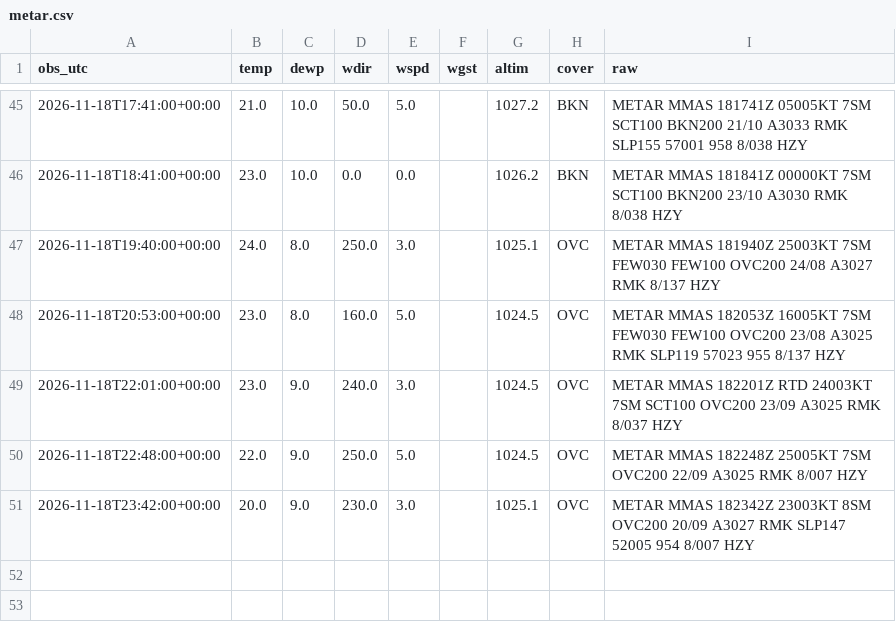
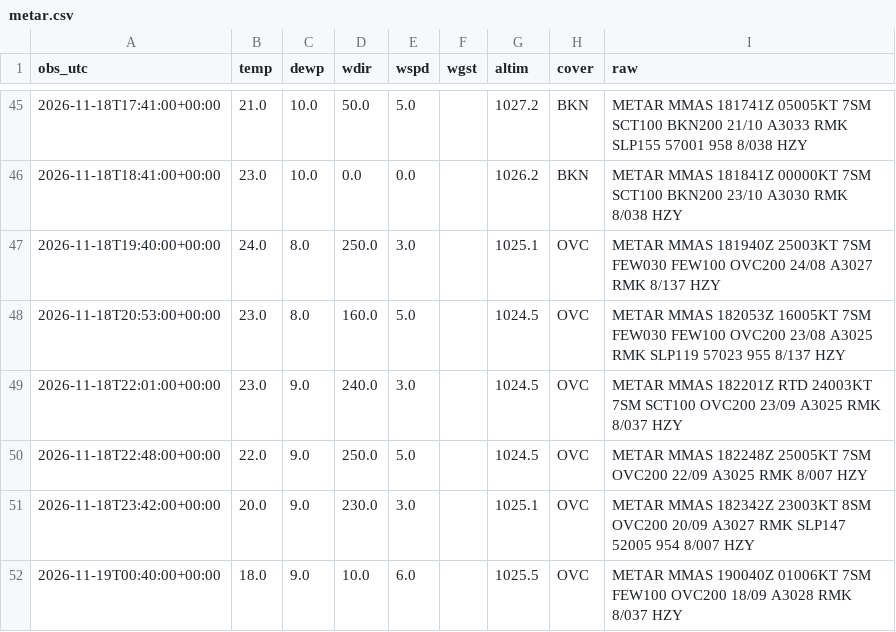
Before and after one commit to vavodeleon/nowcast-ags, a CSV file: data/metar.csv, drawn as a sheet; only a part is shown, gaps mark what is left out; the diff names each change by its address in the sheet, - before the commit and + after, or states it on an @@ line.

```diff
--- a/data/metar.csv
+++ b/data/metar.csv
+row 52: 2026-11-19T00:40:00+00:00 | 18.0 | 9.0 | 10.0 | 6.0 |  | 1025.5 | OVC | METAR MMAS 190040Z 01006KT 7SM FEW100 OVC200 18/09 A3028 RMK 8/037 HZY
```
Also changed, not shown: data/frio.csv, data/observations.csv, 9 other files.
